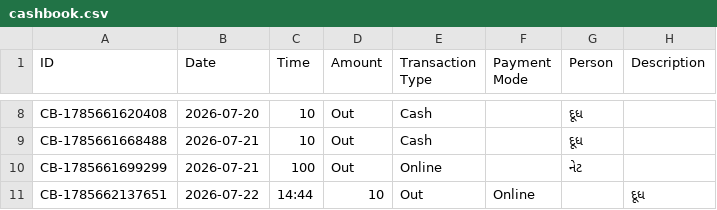
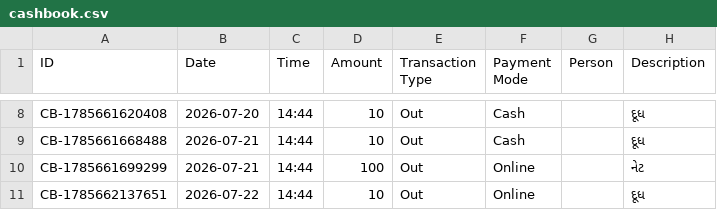
Before and after one commit to Jenil3797/personal-dashboard, a CSV file: cashbook.csv, drawn as a sheet; only a part is shown, gaps mark what is left out; the diff covers the shown part only; the diff names each change by its address in the sheet, - before the commit and + after, or states it on an @@ line.

```diff
--- a/cashbook.csv
+++ b/cashbook.csv
-C8:C9 (Time): 10
+C8:C9 (Time): 14:44
-D8:D9 (Amount): Out
+D8:D9 (Amount): 10
-E8:E9 (Transaction Type): Cash
+E8:E9 (Transaction Type): Out
-F8:F9 (Payment Mode): (empty)
+F8:F9 (Payment Mode): Cash
-G8:G9 (Person): દૂધ
+G8:G9 (Person): (empty)
-H8:H9 (Description): (empty)
+H8:H9 (Description): દૂધ
-C10 (Time): 100
+C10 (Time): 14:44
-D10 (Amount): Out
+D10 (Amount): 100
-E10 (Transaction Type): Online
+E10 (Transaction Type): Out
-F10 (Payment Mode): (empty)
+F10 (Payment Mode): Online
-G10 (Person): નેટ
+G10 (Person): (empty)
-H10 (Description): (empty)
+H10 (Description): નેટ
```
Also changed, not shown: 36 edited cells elsewhere in this file.
